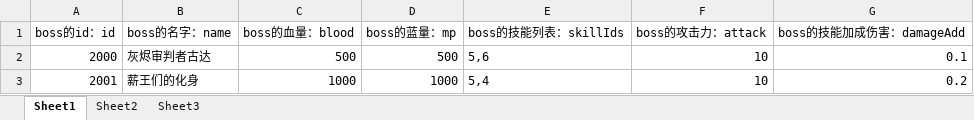
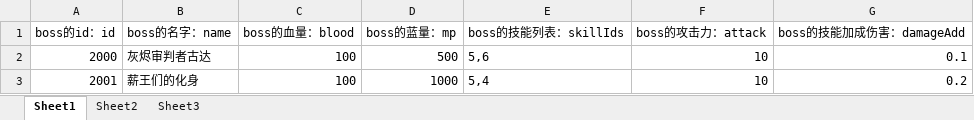
Before and after one commit to awakeyoyoyo/mmoRpgDemo, an Excel workbook: mmoRpgServerFinal/src/main/resources/message/bossMessage.xlsx, sheet Sheet1, drawn as a sheet; values as stored, in another font and other column widths than the file's, no borders; the diff names each change by its address in the sheet, - before the commit and + after, or states it on an @@ line.

```diff
--- a/mmoRpgServerFinal/src/main/resources/message/bossMessage.xlsx (sheet Sheet1)
+++ b/mmoRpgServerFinal/src/main/resources/message/bossMessage.xlsx (sheet Sheet1)
-C2 (boss的血量：blood): 500
+C2 (boss的血量：blood): 100
-C3 (boss的血量：blood): 1000
+C3 (boss的血量：blood): 100
```
Also changed, not shown: mmoRpgServerFinal/src/main/resources/message/skillMessage.xlsx, 8 other files.
